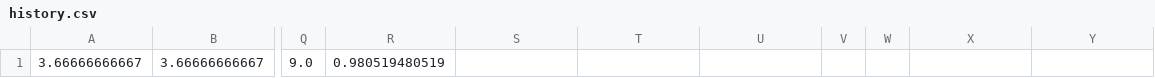
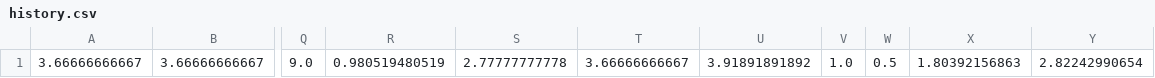
Before and after one commit to OliverEhrhardt/googleyesorno, a CSV file: history.csv, drawn as a sheet; only a part is shown, gaps mark what is left out; the diff names each change by its address in the sheet, - before the commit and + after, or states it on an @@ line.

Commit message:
3/14/14 (3)
script now uses the average ratio based on the history, and not just 3

```diff
--- a/history.csv
+++ b/history.csv
-S1: (empty)
+S1: 2.77777777778
-T1: (empty)
+T1: 3.66666666667
-U1: (empty)
+U1: 3.91891891892
-V1: (empty)
+V1: 1.0
-W1: (empty)
+W1: 0.5
-X1: (empty)
+X1: 1.80392156863
-Y1: (empty)
+Y1: 2.82242990654
```
Also changed, not shown: 1 other file.
